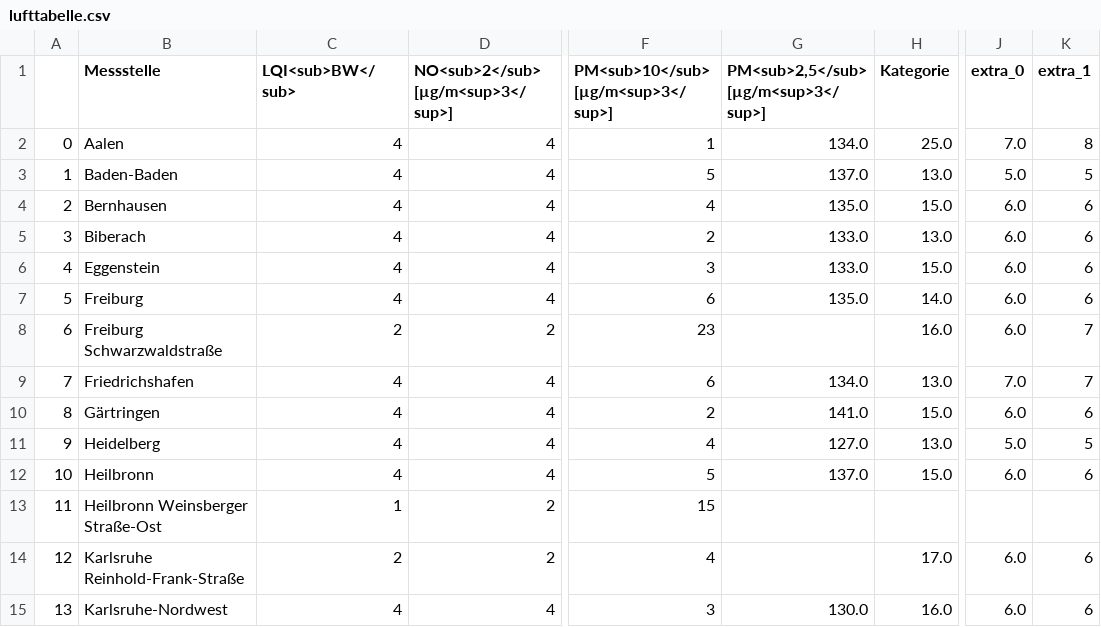
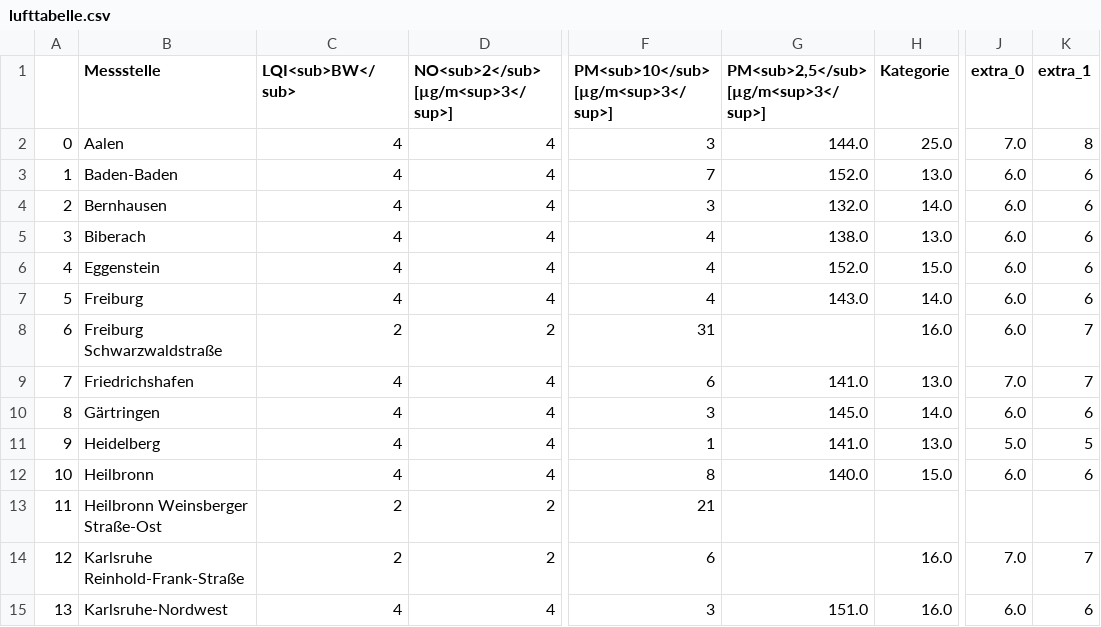
Before and after one commit to ameliewdr/feinstaub_bw, a CSV file: lufttabelle.csv, drawn as a sheet; only a part is shown, gaps mark what is left out; the diff covers the shown part only; the diff names each change by its address in the sheet, - before the commit and + after, or states it on an @@ line.

```diff
--- a/lufttabelle.csv
+++ b/lufttabelle.csv
-F2: 1
+F2: 3
-G2: 134.0
+G2: 144.0
-F3: 5
+F3: 7
-G3: 137.0
+G3: 152.0
-J3 (extra_0): 5.0
+J3 (extra_0): 6.0
-K3 (extra_1): 5
+K3 (extra_1): 6
-F4: 4
+F4: 3
-G4: 135.0
+G4: 132.0
-H4 (Kategorie): 15.0
+H4 (Kategorie): 14.0
-F5: 2
+F5: 4
-G5: 133.0
+G5: 138.0
-F6: 3
+F6: 4
-G6: 133.0
+G6: 152.0
-F7: 6
+F7: 4
-G7: 135.0
+G7: 143.0
-F8: 23
+F8: 31
-G9: 134.0
+G9: 141.0
-F10: 2
+F10: 3
-G10: 141.0
+G10: 145.0
-H10 (Kategorie): 15.0
+H10 (Kategorie): 14.0
-F11: 4
+F11: 1
-G11: 127.0
+G11: 141.0
-F12: 5
+F12: 8
-G12: 137.0
+G12: 140.0
-C13 (LQI<sub>BW</sub>): 1
+C13 (LQI<sub>BW</sub>): 2
-F13: 15
+F13: 21
-F14: 4
+F14: 6
-H14 (Kategorie): 17.0
+H14 (Kategorie): 16.0
-J14 (extra_0): 6.0
+J14 (extra_0): 7.0
-K14 (extra_1): 6
+K14 (extra_1): 7
-G15: 130.0
+G15: 151.0
```
Also changed, not shown: 59 edited cells elsewhere in this file.
